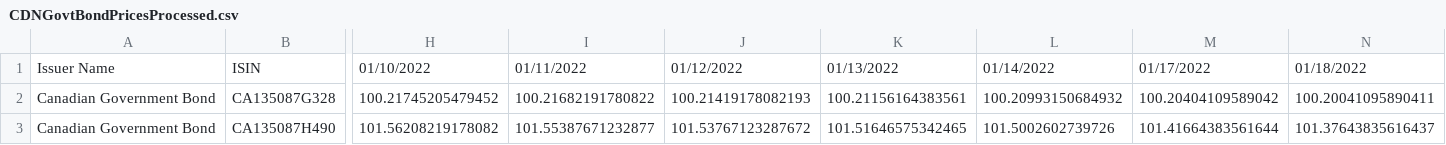
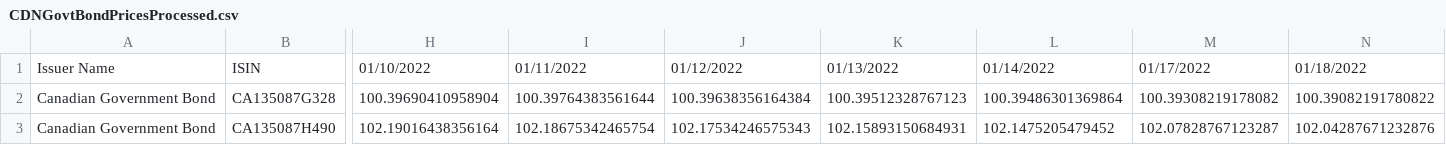
Before and after one commit to calvinkma/APM466-YieldCurvesAssignment, a CSV file: CDNGovtBondPricesProcessed.csv, drawn as a sheet; only a part is shown, gaps mark what is left out; the diff covers the shown part only; the diff names each change by its address in the sheet, - before the commit and + after, or states it on an @@ line.

Commit message:
Fix dirty price calculation.

```diff
--- a/CDNGovtBondPricesProcessed.csv
+++ b/CDNGovtBondPricesProcessed.csv
-H2: 100.21745205479452
+H2: 100.39690410958904
-I2: 100.21682191780822
+I2: 100.39764383561644
-J2: 100.21419178082193
+J2: 100.39638356164384
-K2: 100.21156164383561
+K2: 100.39512328767123
-L2: 100.20993150684932
+L2: 100.39486301369864
-M2: 100.20404109589042
+M2: 100.39308219178082
-N2: 100.20041095890411
+N2: 100.39082191780822
-H3: 101.56208219178082
+H3: 102.19016438356164
-I3: 101.55387671232877
+I3: 102.18675342465754
-J3: 101.53767123287672
+J3: 102.17534246575343
-K3: 101.51646575342465
+K3: 102.15893150684931
-L3: 101.5002602739726
+L3: 102.1475205479452
-M3: 101.41664383561644
+M3: 102.07828767123287
-N3: 101.37643835616437
+N3: 102.04287671232876
```
Also changed, not shown: 107 edited cells elsewhere in this file, 2 other files.
